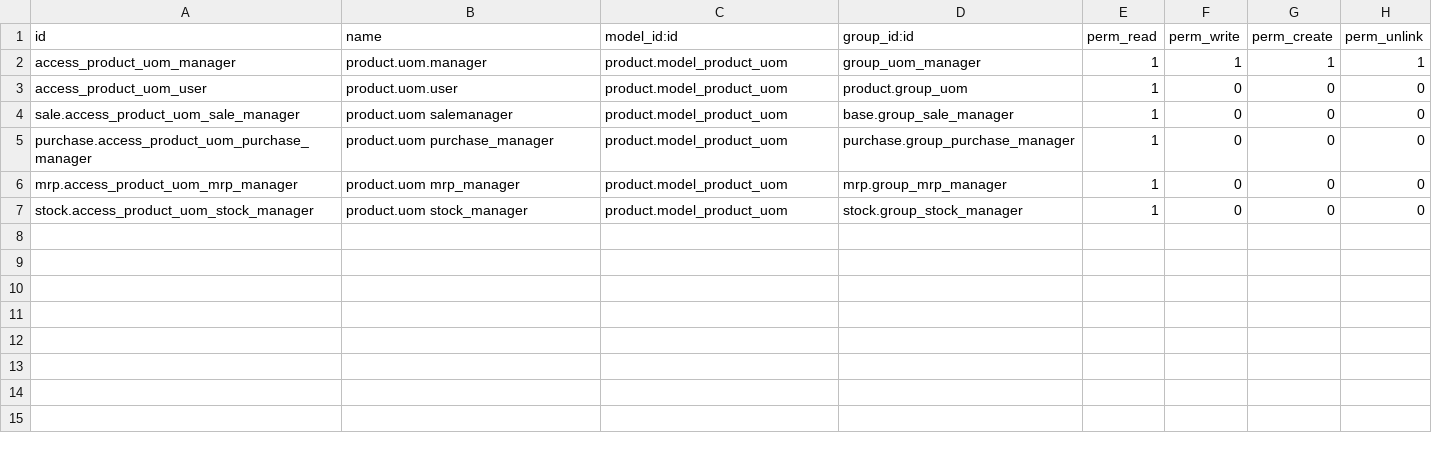
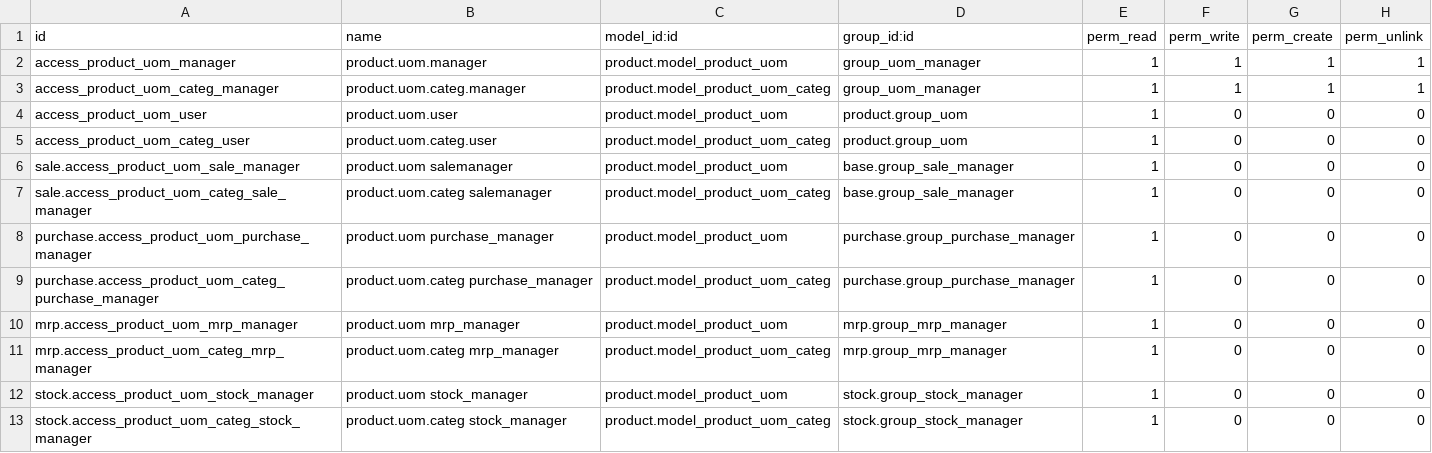
Before and after one commit to akretion/odoo-usability, a CSV file: product_unit_manager_group/security/ir.model.access.csv, drawn as a sheet; the diff names each change by its address in the sheet, - before the commit and + after, or states it on an @@ line.

Commit message:
The units of measurement menus are visible only to the group_uom_manager group

```diff
--- a/product_unit_manager_group/security/ir.model.access.csv
+++ b/product_unit_manager_group/security/ir.model.access.csv
+row 3: access_product_uom_categ_manager | product.uom.categ.manager | product.model_product_uom_categ | group_uom_manager | 1 | 1 | 1 | 1
+row 5: access_product_uom_categ_user | product.uom.categ.user | product.model_product_uom_categ | product.group_uom | 1 | 0 | 0 | 0
+row 7: sale.access_product_uom_categ_sale_manager | product.uom.categ salemanager | product.model_product_uom_categ | base.group_sale_manager | 1 | 0 | 0 | 0
+row 9: purchase.access_product_uom_categ_purchase_manager | product.uom.categ purchase_manager | product.model_product_uom_categ | purchase.group_purchase_manager | 1 | 0 | 0 | 0
+row 11: mrp.access_product_uom_categ_mrp_manager | product.uom.categ mrp_manager | product.model_product_uom_categ | mrp.group_mrp_manager | 1 | 0 | 0 | 0
+row 13: stock.access_product_uom_categ_stock_manager | product.uom.categ stock_manager | product.model_product_uom_categ | stock.group_stock_manager | 1 | 0 | 0 | 0
```
Also changed, not shown: 2 other files.
